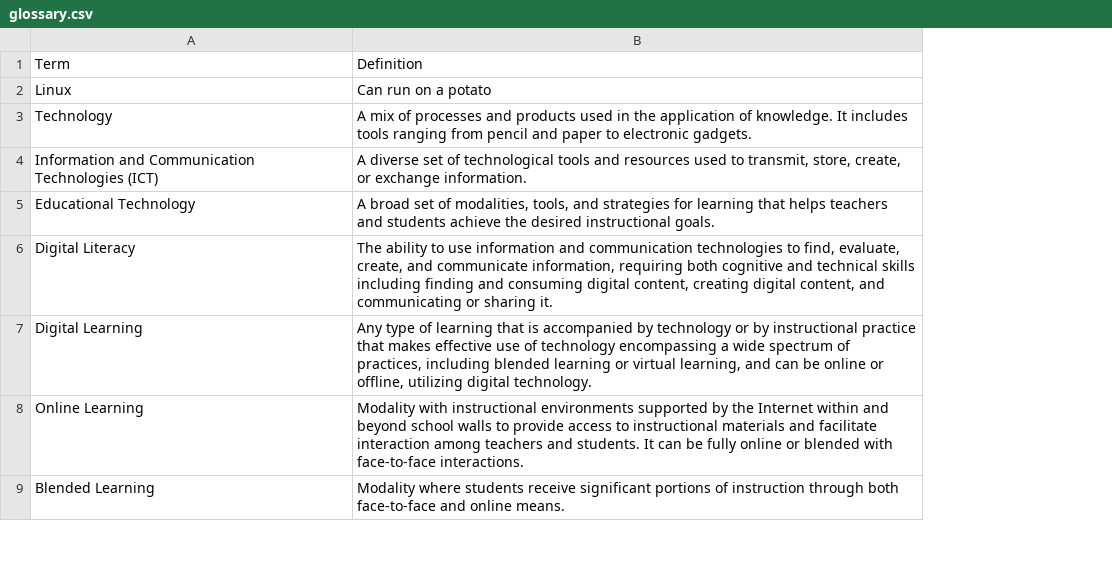
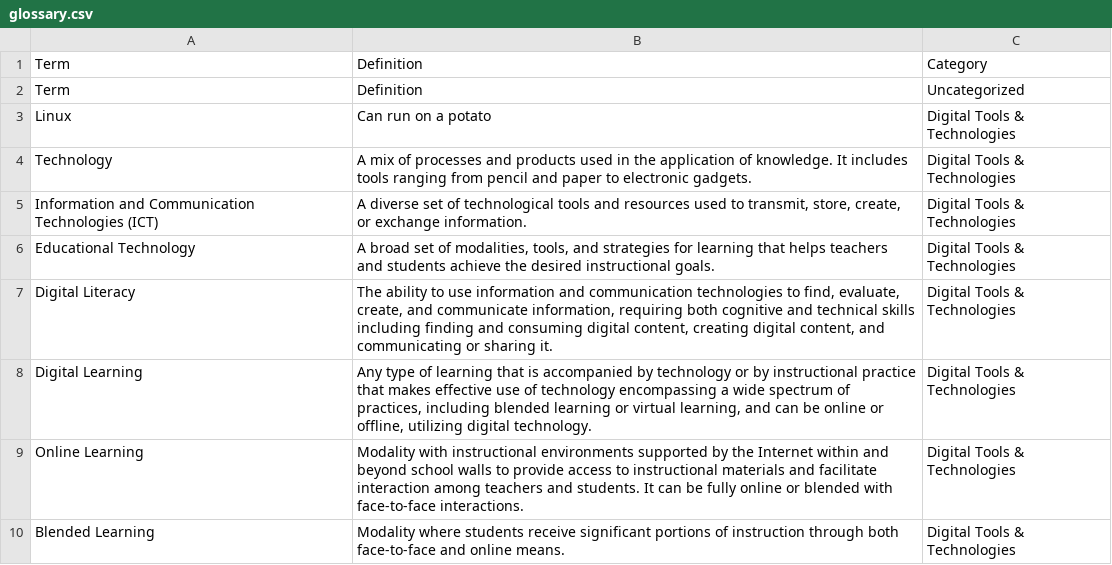
Before and after one commit to joaoatienzauap/ece1522cTechnology, a CSV file: glossary.csv, drawn as a sheet; only a part is shown; addresses are those after the commit; the diff names each change by its address in the sheet, - before the commit and + after, or states it on an @@ line.

Commit message:
Add files via upload

```diff
--- a/glossary.csv
+++ b/glossary.csv
+column C, rows 2-10: Uncategorized | Digital Tools & Technologies | Digital Tools & Technologies | Digital Tools & Technologies | Digital Tools & Technologies | Digital Tools & Technologies | Digital Tools & Technologies | Digital Tools & Technologies | Digital Tools & Technologies
+row 1: Term | Definition | Category
```
